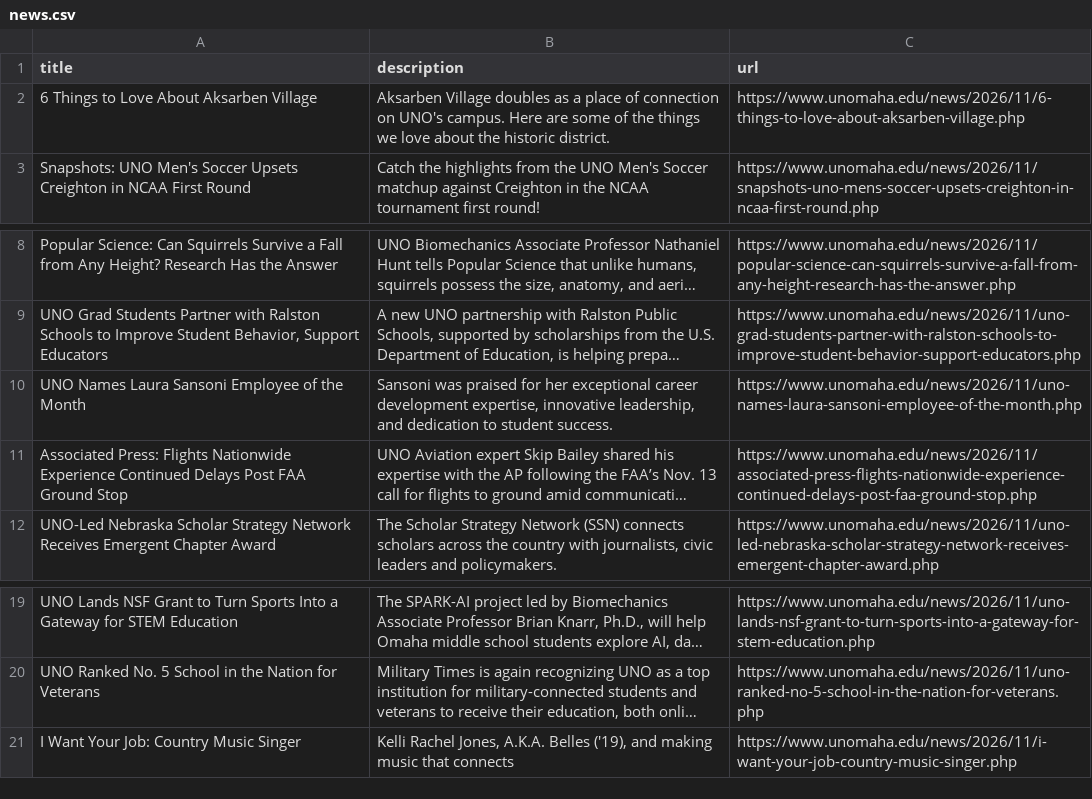
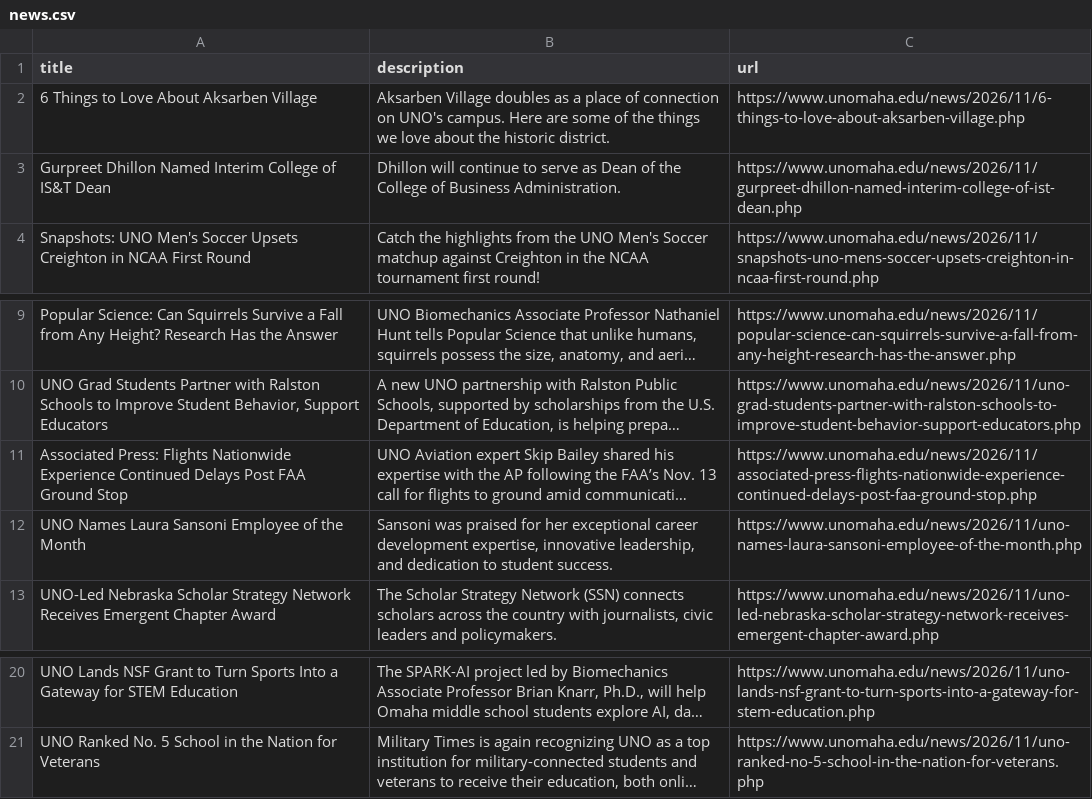
Before and after one commit to unomahatelevision-lab/uno-news-feed, a CSV file: news.csv, drawn as a sheet; only a part is shown, gaps mark what is left out; long unchanged cells end in …; removed rows and columns are numbered as before the commit, all else as after; the diff names each change by its address in the sheet, - before the commit and + after, or states it on an @@ line.

```diff
--- a/news.csv
+++ b/news.csv
+row 3: Gurpreet Dhillon Named Interim College of IS&T Dean | Dhillon will continue to serve as Dean of the College of Business Administration. | https://www.unomaha.edu/news/2026/11/gurpreet-dhillon-named-interim-college-of-ist-dean.php
-row 21: I Want Your Job: Country Music Singer | Kelli Rachel Jones, A.K.A. Belles ('19), and making music that connects | https://www.unomaha.edu/news/2026/11/i-want-your-job-country-music-singer.php
```
Also changed, not shown: 1 other file.
